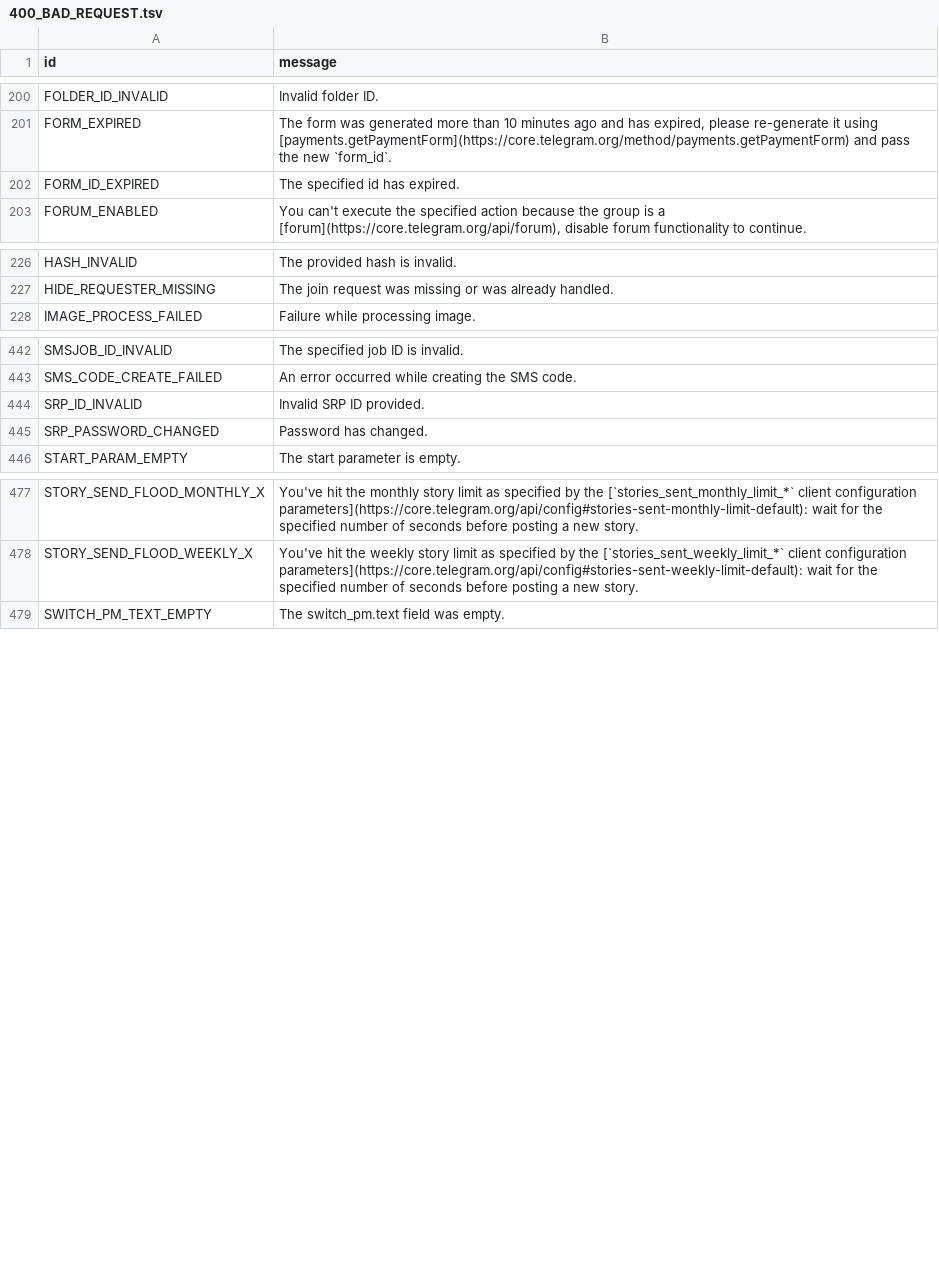
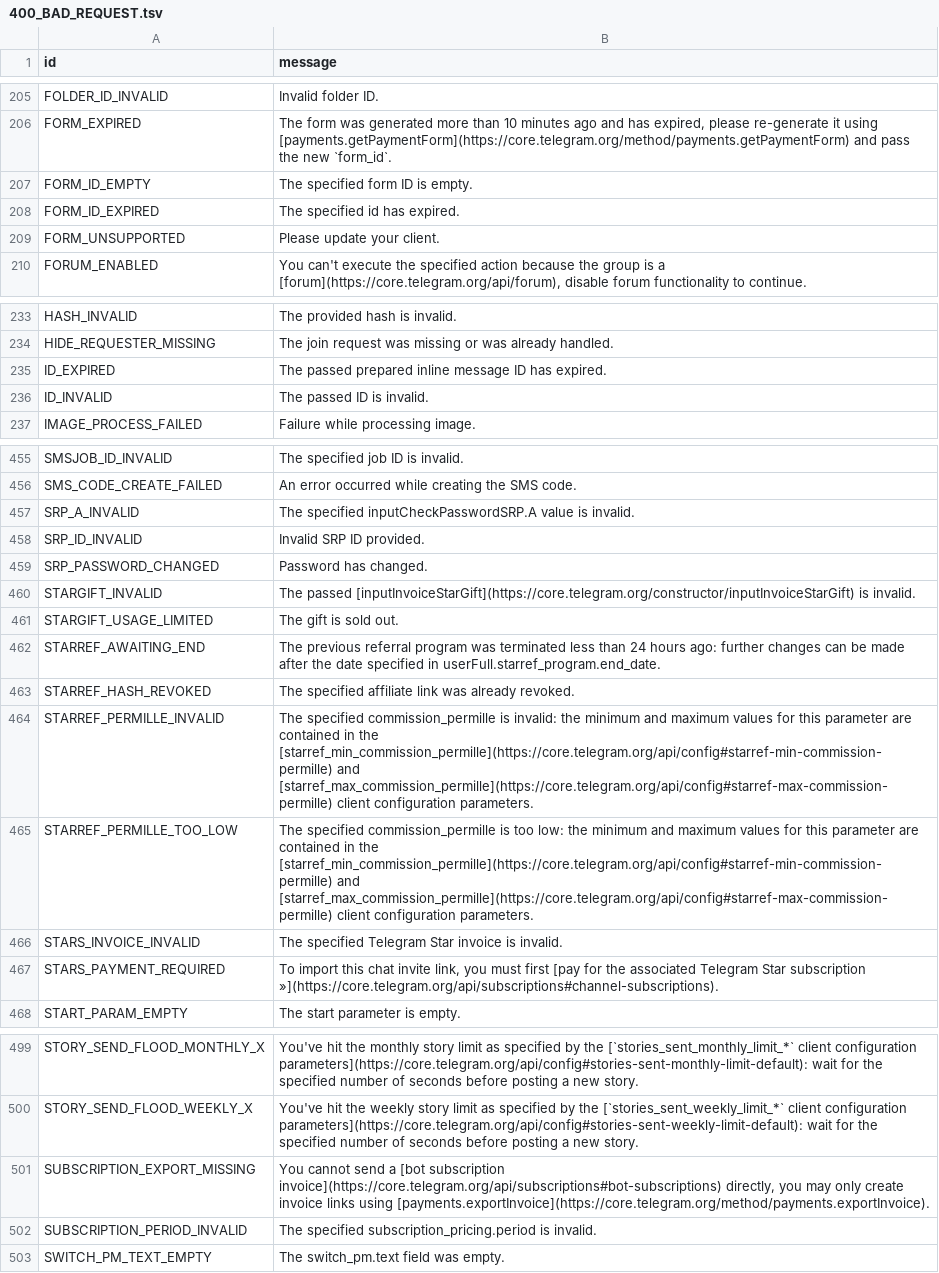
Before and after one commit to anonymousx97/pyrogram, a TSV file: compiler/errors/source/400_BAD_REQUEST.tsv, drawn as a sheet; only a part is shown, gaps mark what is left out; the diff covers the shown part only.

Commit message:
Update unknown_errors

```diff
--- a/compiler/errors/source/400_BAD_REQUEST.tsv
+++ b/compiler/errors/source/400_BAD_REQUEST.tsv
@@ -201,3 +206,5 @@ FOLDER_ID_INVALID	Invalid folder ID.
 FORM_EXPIRED	The form was generated more than 10 minutes ago and has expired, please re-generate it using [payments.getPaymentForm](https://core.telegram.org/method/payments.getPaymentForm) and pass the new `form_id`.
+FORM_ID_EMPTY	The specified form ID is empty.
 FORM_ID_EXPIRED	The specified id has expired.
+FORM_UNSUPPORTED	Please update your client.
 FORUM_ENABLED	You can't execute the specified action because the group is a [forum](https://core.telegram.org/api/forum), disable forum functionality to continue.
@@ -227,2 +234,4 @@ HASH_INVALID	The provided hash is invalid.
 HIDE_REQUESTER_MISSING	The join request was missing or was already handled.
+ID_EXPIRED	The passed prepared inline message ID has expired.
+ID_INVALID	The passed ID is invalid.
 IMAGE_PROCESS_FAILED	Failure while processing image.
@@ -443,4 +456,13 @@ SMSJOB_ID_INVALID	The specified job ID is invalid.
 SMS_CODE_CREATE_FAILED	An error occurred while creating the SMS code.
+SRP_A_INVALID	The specified inputCheckPasswordSRP.A value is invalid.
 SRP_ID_INVALID	Invalid SRP ID provided.
 SRP_PASSWORD_CHANGED	Password has changed.
+STARGIFT_INVALID	The passed [inputInvoiceStarGift](https://core.telegram.org/constructor/inputInvoiceStarGift) is invalid.
+STARGIFT_USAGE_LIMITED	The gift is sold out.
+STARREF_AWAITING_END	The previous referral program was terminated less than 24 hours ago: further changes can be made after the date specified in userFull.starref_program.end_date.
+STARREF_HASH_REVOKED	The specified affiliate link was already revoked.
+STARREF_PERMILLE_INVALID	The specified commission_permille is invalid: the minimum and maximum values for this parameter are contained in the [starref_min_commission_permille](https://core.telegram.org/api/config#starref-min-commission-permille) and [starref_max_commission_permille](https://core.telegram.org/api/config#starref-max-commission-permille) client configuration parameters.
+STARREF_PERMILLE_TOO_LOW	The specified commission_permille is too low: the minimum and maximum values for this parameter are contained in the [starref_min_commission_permille](https://core.telegram.org/api/config#starref-min-commission-permille) and [starref_max_commission_permille](https://core.telegram.org/api/config#starref-max-commission-permille) client configuration parameters.
+STARS_INVOICE_INVALID	The specified Telegram Star invoice is invalid.
+STARS_PAYMENT_REQUIRED	To import this chat invite link, you must first [pay for the associated Telegram Star subscription »](https://core.telegram.org/api/subscriptions#channel-subscriptions).
 START_PARAM_EMPTY	The start parameter is empty.
@@ -478,2 +500,4 @@ STORY_SEND_FLOOD_MONTHLY_X	You've hit the monthly story limit as specified by th
 STORY_SEND_FLOOD_WEEKLY_X	You've hit the weekly story limit as specified by the [`stories_sent_weekly_limit_*` client configuration parameters](https://core.telegram.org/api/config#stories-sent-weekly-limit-default): wait for the specified number of seconds before posting a new story.
+SUBSCRIPTION_EXPORT_MISSING	You cannot send a [bot subscription invoice](https://core.telegram.org/api/subscriptions#bot-subscriptions) directly, you may only create invoice links using [payments.exportInvoice](https://core.telegram.org/method/payments.exportInvoice).
+SUBSCRIPTION_PERIOD_INVALID	The specified subscription_pricing.period is invalid.
 SWITCH_PM_TEXT_EMPTY	The switch_pm.text field was empty.
```
Also changed, not shown: 13 added rows elsewhere in this file, 2 other files.
